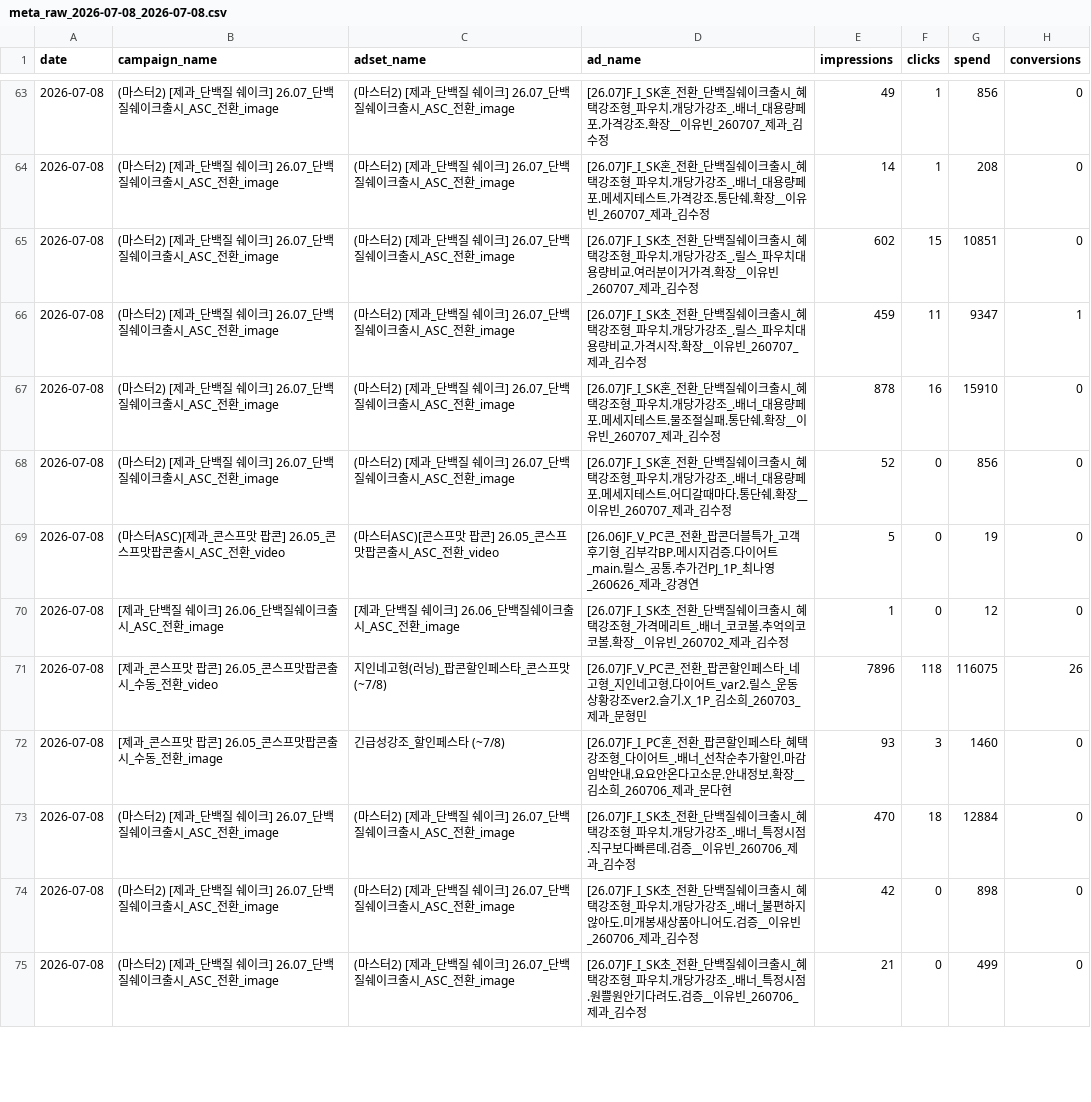
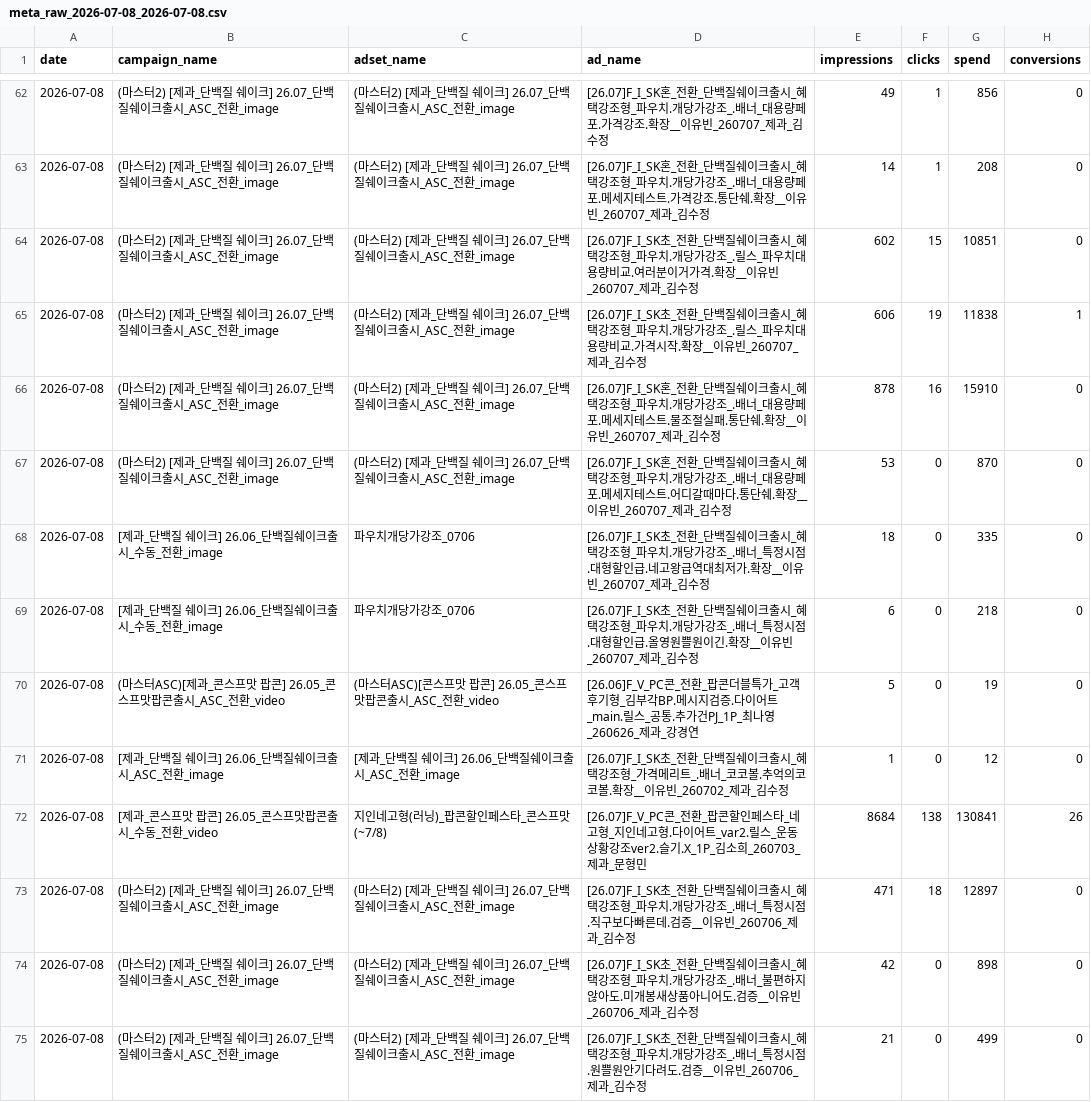
Before and after one commit to youngeun-yun/lalasweet-ad-dashboard, a CSV file: data/meta_raw_2026-07-08_2026-07-08.csv, drawn as a sheet; only a part is shown, gaps mark what is left out; the diff covers the shown part only.

```diff
--- a/data/meta_raw_2026-07-08_2026-07-08.csv
+++ b/data/meta_raw_2026-07-08_2026-07-08.csv
@@ -65,10 +64,11 @@
 2026-07-08,(마스터2) [제과_단백질 쉐이크] 26.07_단백질쉐이크출시_ASC_전환_image,(마스터2) [제과_단백질 쉐이크] 26.07_단백질쉐이크출시_ASC_전환_image,[26.07]F_I_SK초_전환_단백질쉐이크출시_혜택강조형_파우치.개당가강조_.릴스_파우치대용량비교.여러분이거가격.확장__이유빈_260707_제과_김수정,602,15,10851,0
-2026-07-08,(마스터2) [제과_단백질 쉐이크] 26.07_단백질쉐이크출시_ASC_전환_image,(마스터2) [제과_단백질 쉐이크] 26.07_단백질쉐이크출시_ASC_전환_image,[26.07]F_I_SK초_전환_단백질쉐이크출시_혜택강조형_파우치.개당가강조_.릴스_파우치대용량비교.가격시작.확장__이유빈_260707_제과_김수정,459,11,9347,1
+2026-07-08,(마스터2) [제과_단백질 쉐이크] 26.07_단백질쉐이크출시_ASC_전환_image,(마스터2) [제과_단백질 쉐이크] 26.07_단백질쉐이크출시_ASC_전환_image,[26.07]F_I_SK초_전환_단백질쉐이크출시_혜택강조형_파우치.개당가강조_.릴스_파우치대용량비교.가격시작.확장__이유빈_260707_제과_김수정,606,19,11838,1
 2026-07-08,(마스터2) [제과_단백질 쉐이크] 26.07_단백질쉐이크출시_ASC_전환_image,(마스터2) [제과_단백질 쉐이크] 26.07_단백질쉐이크출시_ASC_전환_image,[26.07]F_I_SK혼_전환_단백질쉐이크출시_혜택강조형_파우치.개당가강조_.배너_대용량페포.메세지테스트.물조절실패.통단쉐.확장__이유빈_260707_제과_김수정,878,16,15910,0
-2026-07-08,(마스터2) [제과_단백질 쉐이크] 26.07_단백질쉐이크출시_ASC_전환_image,(마스터2) [제과_단백질 쉐이크] 26.07_단백질쉐이크출시_ASC_전환_image,[26.07]F_I_SK혼_전환_단백질쉐이크출시_혜택강조형_파우치.개당가강조_.배너_대용량페포.메세지테스트.어디갈때마다.통단쉐.확장__이유빈_260707_제과_김수정,52,0,856,0
+2026-07-08,(마스터2) [제과_단백질 쉐이크] 26.07_단백질쉐이크출시_ASC_전환_image,(마스터2) [제과_단백질 쉐이크] 26.07_단백질쉐이크출시_ASC_전환_image,[26.07]F_I_SK혼_전환_단백질쉐이크출시_혜택강조형_파우치.개당가강조_.배너_대용량페포.메세지테스트.어디갈때마다.통단쉐.확장__이유빈_260707_제과_김수정,53,0,870,0
+2026-07-08,[제과_단백질 쉐이크] 26.06_단백질쉐이크출시_수동_전환_image,파우치개당가강조_0706,[26.07]F_I_SK초_전환_단백질쉐이크출시_혜택강조형_파우치.개당가강조_.배너_특정시점.대형할인급.네고왕급역대최저가.확장__이유빈_260707_제과_김수정,18,0,335,0
+2026-07-08,[제과_단백질 쉐이크] 26.06_단백질쉐이크출시_수동_전환_image,파우치개당가강조_0706,[26.07]F_I_SK초_전환_단백질쉐이크출시_혜택강조형_파우치.개당가강조_.배너_특정시점.대형할인급.올영원쁠원이긴.확장__이유빈_260707_제과_김수정,6,0,218,0
 2026-07-08,(마스터ASC)[제과_콘스프맛 팝콘] 26.05_콘스프맛팝콘출시_ASC_전환_video,(마스터ASC)[콘스프맛 팝콘] 26.05_콘스프맛팝콘출시_ASC_전환_video,[26.06]F_V_PC콘_전환_팝콘더블특가_고객후기형_김부각BP.메시지검증.다이어트_main.릴스_공통.추가건PJ_1P_최나영_260626_제과_강경연,5,0,19,0
 2026-07-08,[제과_단백질 쉐이크] 26.06_단백질쉐이크출시_ASC_전환_image,[제과_단백질 쉐이크] 26.06_단백질쉐이크출시_ASC_전환_image,[26.07]F_I_SK초_전환_단백질쉐이크출시_혜택강조형_가격메리트_.배너_코코볼.추억의코코볼.확장__이유빈_260702_제과_김수정,1,0,12,0
-2026-07-08,[제과_콘스프맛 팝콘] 26.05_콘스프맛팝콘출시_수동_전환_video,지인네고형(러닝)_팝콘할인페스타_콘스프맛 (~7/8),[26.07]F_V_PC콘_전환_팝콘할인페스타_네고형_지인네고형.다이어트_var2.릴스_운동상황강조ver2.슬기.X_1P_김소희_260703_제과_문형민,7896,118,116075,26
-2026-07-08,[제과_콘스프맛 팝콘] 26.05_콘스프맛팝콘출시_수동_전환_image,긴급성강조_할인페스타 (~7/8),[26.07]F_I_PC혼_전환_팝콘할인페스타_혜택강조형_다이어트_.배너_선착순추가할인.마감임박안내.요요안온다고소문.안내정보.확장__김소희_260706_제과_문다현,93,3,1460,0
-2026-07-08,(마스터2) [제과_단백질 쉐이크] 26.07_단백질쉐이크출시_ASC_전환_image,(마스터2) [제과_단백질 쉐이크] 26.07_단백질쉐이크출시_ASC_전환_image,[26.07]F_I_SK초_전환_단백질쉐이크출시_혜택강조형_파우치.개당가강조_.배너_특정시점.직구보다빠른데.검증__이유빈_260706_제과_김수정,470,18,12884,0
+2026-07-08,[제과_콘스프맛 팝콘] 26.05_콘스프맛팝콘출시_수동_전환_video,지인네고형(러닝)_팝콘할인페스타_콘스프맛 (~7/8),[26.07]F_V_PC콘_전환_팝콘할인페스타_네고형_지인네고형.다이어트_var2.릴스_운동상황강조ver2.슬기.X_1P_김소희_260703_제과_문형민,8684,138,130841,26
+2026-07-08,(마스터2) [제과_단백질 쉐이크] 26.07_단백질쉐이크출시_ASC_전환_image,(마스터2) [제과_단백질 쉐이크] 26.07_단백질쉐이크출시_ASC_전환_image,[26.07]F_I_SK초_전환_단백질쉐이크출시_혜택강조형_파우치.개당가강조_.배너_특정시점.직구보다빠른데.검증__이유빈_260706_제과_김수정,471,18,12897,0
 2026-07-08,(마스터2) [제과_단백질 쉐이크] 26.07_단백질쉐이크출시_ASC_전환_image,(마스터2) [제과_단백질 쉐이크] 26.07_단백질쉐이크출시_ASC_전환_image,[26.07]F_I_SK초_전환_단백질쉐이크출시_혜택강조형_파우치.개당가강조_.배너_불편하지않아도.미개봉새상품아니어도.검증__이유빈_260706_제과_김수정,42,0,898,0
```
Also changed, not shown: 2 added rows, 3 removed rows and 102 edited cells elsewhere in this file, 3 other files.
